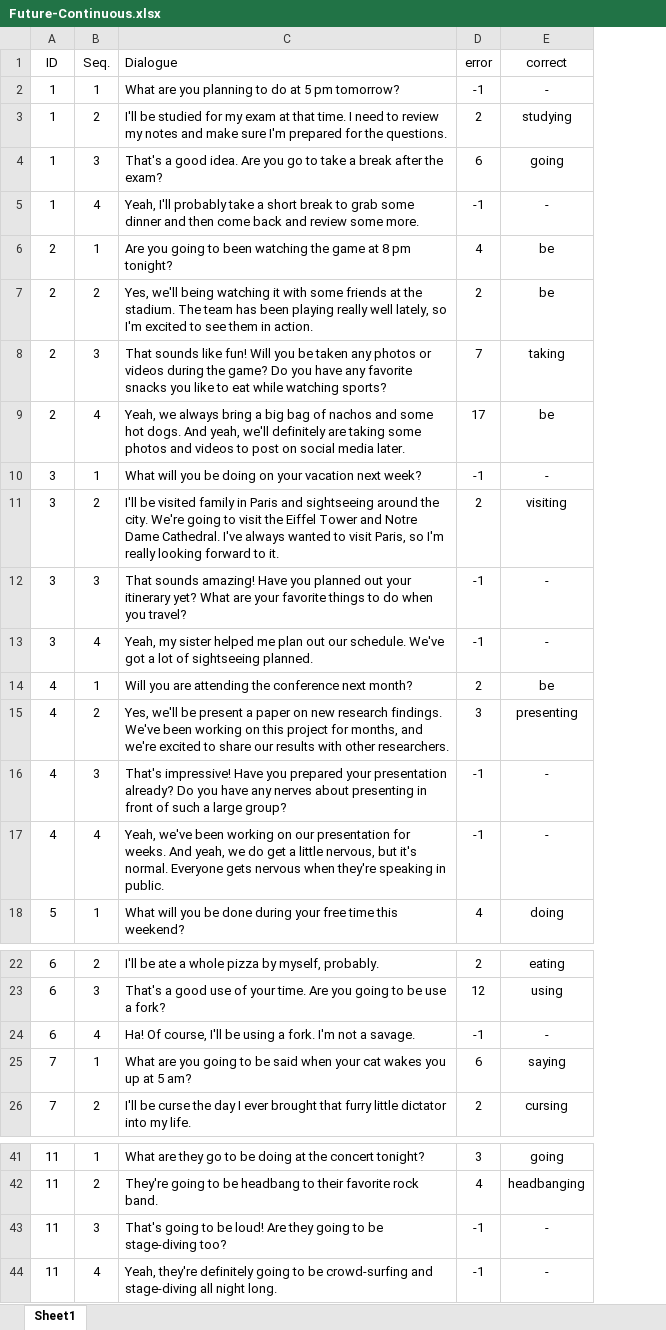
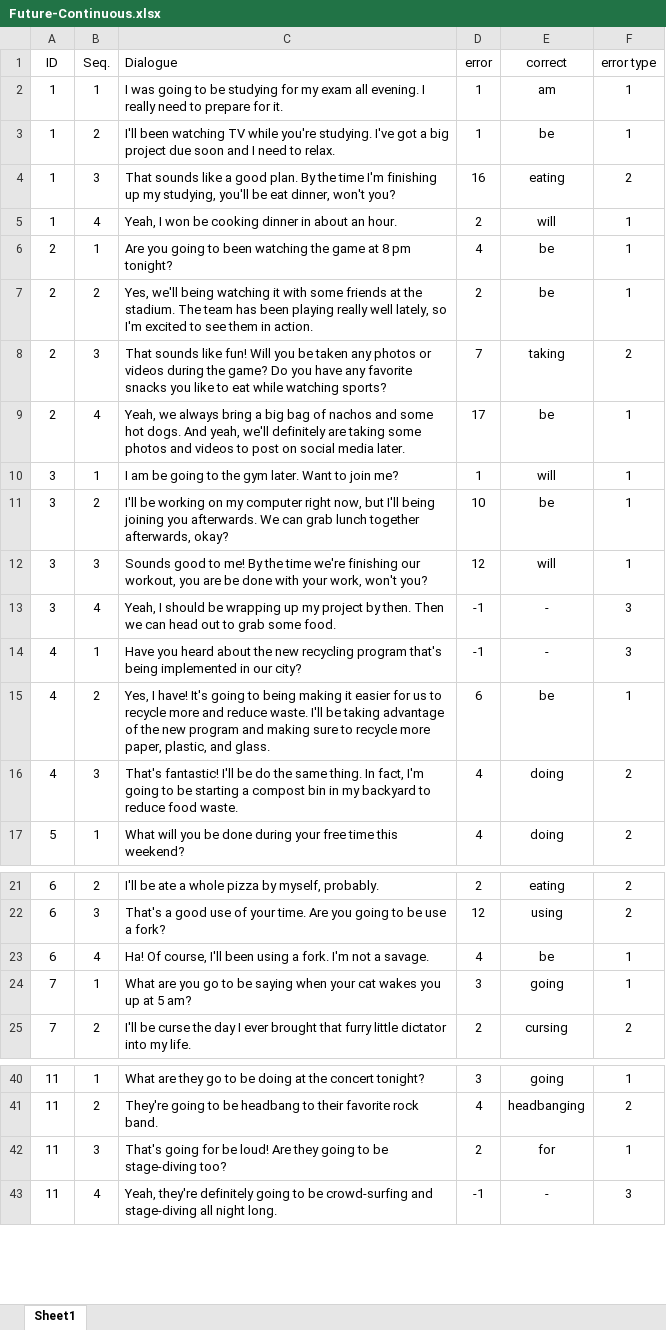
Before and after one commit to Poomyyyy/Grammar-game, an Excel workbook: assets/conversation/Future-Continuous.xlsx, sheet Sheet1, drawn as a sheet; only a part is shown, gaps mark what is left out; values as stored, in another font and other column widths than the file's, no borders; removed rows and columns are numbered as before the commit, all else as after; the diff names each change by its address in the sheet, - before the commit and + after, or states it on an @@ line.

Commit message:
completed future continuous

```diff
--- a/assets/conversation/Future-Continuous.xlsx (sheet Sheet1)
+++ b/assets/conversation/Future-Continuous.xlsx (sheet Sheet1)
+column F (error type), rows 6-9: 1 | 1 | 2 | 1; rows 13-14: 3 | 3; row 17: 2; rows 21-25: 2 | 2 | 1 | 1 | 2; rows 40-43: 1 | 2 | 1 | 3
-row 2: 1 | 1 | What are you planning to do at 5 pm tomorrow? | -1 | -
-row 3: 1 | 2 | I'll be studied for my exam at that time. I need to review my notes and make sure I'm prepared for the questions. | 2 | studying
-row 4: 1 | 3 | That's a good idea. Are you go to take a break after the exam? | 6 | going
-row 5: 1 | 4 | Yeah, I'll probably take a short break to grab some dinner and then come back and review some more. | -1 | -
+row 2: 1 | 1 | I was going to be studying for my exam all evening. I really need to prepare for it. | 1 | am | 1
+row 3: 1 | 2 | I'll been watching TV while you're studying. I've got a big project due soon and I need to relax. | 1 | be | 1
+row 4: 1 | 3 | That sounds like a good plan. By the time I'm finishing up my studying, you'll be eat dinner, won't you? | 16 | eating | 2
+row 5: 1 | 4 | Yeah, I won be cooking dinner in about an hour. | 2 | will | 1
-row 10: 3 | 1 | What will you be doing on your vacation next week? | -1 | -
-row 11: 3 | 2 | I'll be visited family in Paris and sightseeing around the city. We're going to visit the Eiffel Tower and Notre Dame Cathedral. I've always wanted to visit Paris, so I'm really looking forward to it. | 2 | visiting
-row 12: 3 | 3 | That sounds amazing! Have you planned out your itinerary yet? What are your favorite things to do when you travel? | -1 | -
+row 10: 3 | 1 | I am be going to the gym later. Want to join me? | 1 | will | 1
+row 11: 3 | 2 | I'll be working on my computer right now, but I'll being joining you afterwards. We can grab lunch together afterwards, okay? | 10 | be | 1
+row 12: 3 | 3 | Sounds good to me! By the time we're finishing our workout, you are be done with your work, won't you? | 12 | will | 1
-C13 (Dialogue): Yeah, my sister helped me plan out our schedule. We've got a lot of sightseeing planned.
+C13 (Dialogue): Yeah, I should be wrapping up my project by then. Then we can head out to grab some food.
-row 14: 4 | 1 | Will you are attending the conference next month? | 2 | be
-row 15: 4 | 2 | Yes, we'll be present a paper on new research findings. We've been working on this project for months, and we're excited to share our results with other researchers. | 3 | presenting
-B14 (Seq.): 3
+B14 (Seq.): 1
-C14 (Dialogue): That's impressive! Have you prepared your presentation already? Do you have any nerves about presenting in front of such a large group?
+C14 (Dialogue): Have you heard about the new recycling program that's being implemented in our city?
-row 17: 4 | 4 | Yeah, we've been working on our presentation for weeks. And yeah, we do get a little nervous, but it's normal. Everyone gets nervous when they're speaking in public. | -1 | -
+row 15: 4 | 2 | Yes, I have! It's going to being making it easier for us to recycle more and reduce waste. I'll be taking advantage of the new program and making sure to recycle more paper, plastic, and glass. | 6 | be | 1
+row 16: 4 | 3 | That's fantastic! I'll be do the same thing. In fact, I'm going to be starting a compost bin in my backyard to reduce food waste. | 4 | doing | 2
-C23 (Dialogue): …course, I'll be using a…
+C23 (Dialogue): …course, I'll been using a…
-D23 (error): -1
+D23 (error): 4
-E23 (correct): -
+E23 (correct): be
-C24 (Dialogue): …are you going to be said when your…
+C24 (Dialogue): …are you go to be saying when your…
-D24 (error): 6
+D24 (error): 3
-E24 (correct): saying
+E24 (correct): going
-C42 (Dialogue): That's going to be loud!…
+C42 (Dialogue): That's going for be loud!…
-D42 (error): -1
+D42 (error): 2
-E42 (correct): -
+E42 (correct): for
```
Also changed, not shown: formulas that keep their value.
